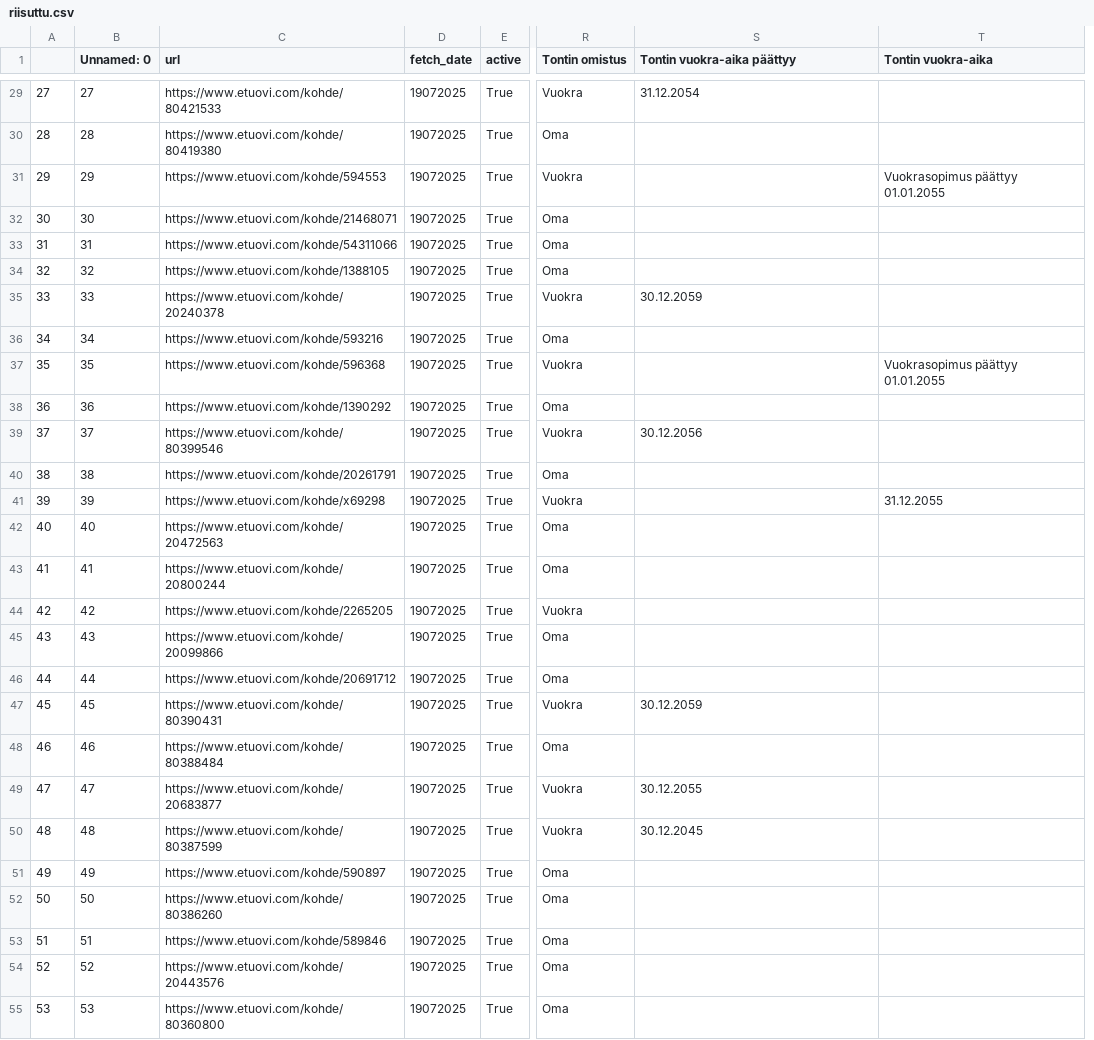
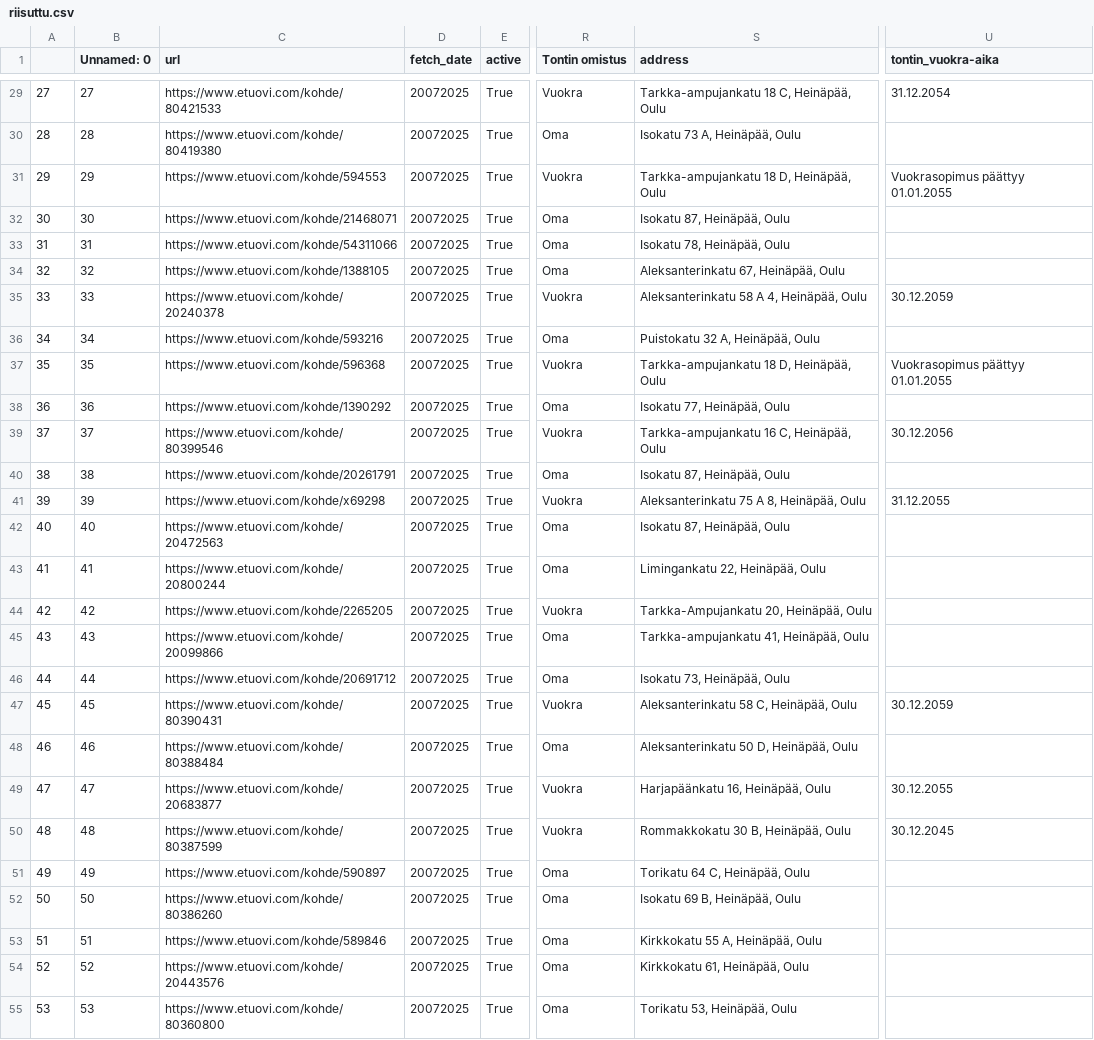
Before and after one commit to setuukka/etuovi, a CSV file: riisuttu.csv, drawn as a sheet; only a part is shown, gaps mark what is left out; removed rows and columns are numbered as before the commit, all else as after; the diff covers the shown part only; the diff names each change by its address in the sheet, - before the commit and + after, or states it on an @@ line.

```diff
--- a/riisuttu.csv
+++ b/riisuttu.csv
-column T (Tontin vuokra-aika), rows 31-41: Vuokrasopimus päättyy 01.01.2055 |  |  |  |  |  | Vuokrasopimus päättyy 01.01.2055 |  |  |  | 31.12.2055
+column U (tontin_vuokra-aika), rows 29-50: 31.12.2054 |  | Vuokrasopimus päättyy 01.01.2055 |  |  |  | 30.12.2059 |  | Vuokrasopimus päättyy 01.01.2055 |  | 30.12.2056 |  | 31.12.2055 |  |  |  |  |  | 30.12.2059 |  | 30.12.2055 | 30.12.2045
-S1: Tontin vuokra-aika päättyy
+S1: address
-D29:D55 (fetch_date): 19072025
+D29:D55 (fetch_date): 20072025
-S29 (address): 31.12.2054
+S29 (address): Tarkka-ampujankatu 18 C, Heinäpää, Oulu
-S30 (address): (empty)
+S30 (address): Isokatu 73 A, Heinäpää, Oulu
-S31 (address): (empty)
+S31 (address): Tarkka-ampujankatu 18 D, Heinäpää, Oulu
-S32 (address): (empty)
+S32 (address): Isokatu 87, Heinäpää, Oulu
-S33 (address): (empty)
+S33 (address): Isokatu 78, Heinäpää, Oulu
-S34 (address): (empty)
+S34 (address): Aleksanterinkatu 67, Heinäpää, Oulu
-S35 (address): 30.12.2059
+S35 (address): Aleksanterinkatu 58 A 4, Heinäpää, Oulu
-S36 (address): (empty)
+S36 (address): Puistokatu 32 A, Heinäpää, Oulu
-S37 (address): (empty)
+S37 (address): Tarkka-ampujankatu 18 D, Heinäpää, Oulu
-S38 (address): (empty)
+S38 (address): Isokatu 77, Heinäpää, Oulu
-S39 (address): 30.12.2056
+S39 (address): Tarkka-ampujankatu 16 C, Heinäpää, Oulu
-S40 (address): (empty)
+S40 (address): Isokatu 87, Heinäpää, Oulu
-S41 (address): (empty)
+S41 (address): Aleksanterinkatu 75 A 8, Heinäpää, Oulu
-S42 (address): (empty)
+S42 (address): Isokatu 87, Heinäpää, Oulu
-S43 (address): (empty)
+S43 (address): Limingankatu 22, Heinäpää, Oulu
-S44 (address): (empty)
+S44 (address): Tarkka-Ampujankatu 20, Heinäpää, Oulu
-S45 (address): (empty)
+S45 (address): Tarkka-ampujankatu 41, Heinäpää, Oulu
-S46 (address): (empty)
+S46 (address): Isokatu 73, Heinäpää, Oulu
-S47 (address): 30.12.2059
+S47 (address): Aleksanterinkatu 58 C, Heinäpää, Oulu
-S48 (address): (empty)
+S48 (address): Aleksanterinkatu 50 D, Heinäpää, Oulu
-S49 (address): 30.12.2055
+S49 (address): Harjapäänkatu 16, Heinäpää, Oulu
-S50 (address): 30.12.2045
+S50 (address): Rommakkokatu 30 B, Heinäpää, Oulu
-S51 (address): (empty)
+S51 (address): Torikatu 64 C, Heinäpää, Oulu
-S52 (address): (empty)
+S52 (address): Isokatu 69 B, Heinäpää, Oulu
-S53 (address): (empty)
+S53 (address): Kirkkokatu 55 A, Heinäpää, Oulu
-S54 (address): (empty)
+S54 (address): Kirkkokatu 61, Heinäpää, Oulu
-S55 (address): (empty)
+S55 (address): Torikatu 53, Heinäpää, Oulu
```
Also changed, not shown: 1 added row and 68 edited cells elsewhere in this file, latest_listings.csv, 3 other files.
